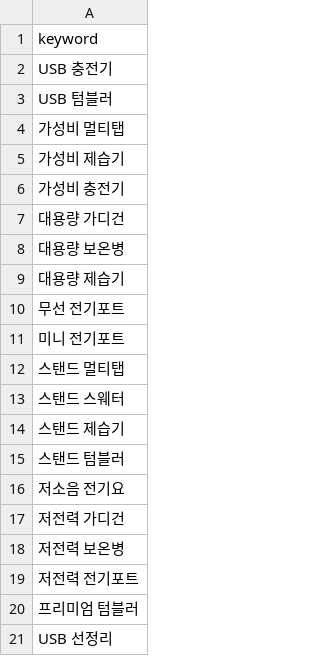
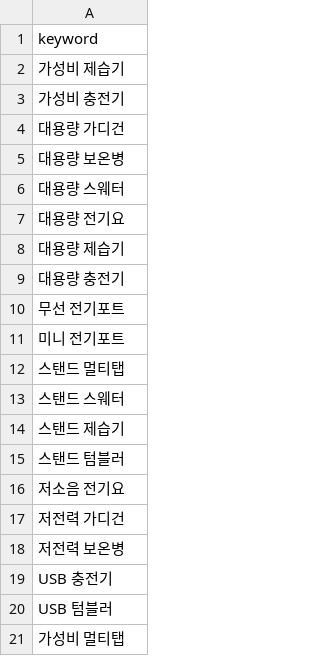
Before and after one commit to hayan-web/gpt-blog-auto, a CSV file: golden_shopping_keywords.csv, drawn as a sheet.

```diff
--- a/golden_shopping_keywords.csv
+++ b/golden_shopping_keywords.csv
@@ -1,5 +1,2 @@
 keyword
-USB 충전기
-USB 텀블러
-가성비 멀티탭
 가성비 제습기
@@ -8,3 +5,6 @@ USB 텀블러
 대용량 보온병
+대용량 스웨터
+대용량 전기요
 대용량 제습기
+대용량 충전기
 무선 전기포트
@@ -18,4 +18,4 @@ USB 텀블러
 저전력 보온병
-저전력 전기포트
-프리미엄 텀블러
-USB 선정리
+USB 충전기
+USB 텀블러
+가성비 멀티탭
```
Also changed, not shown: keywords_shopping.csv, 5 other files.
